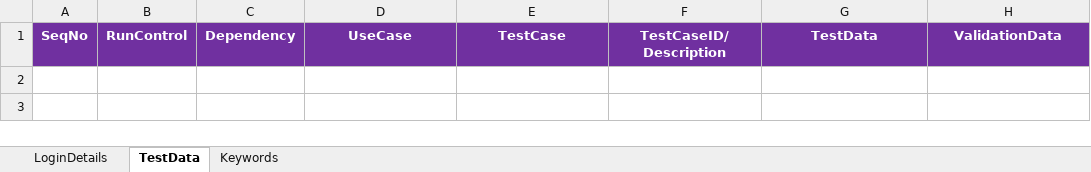
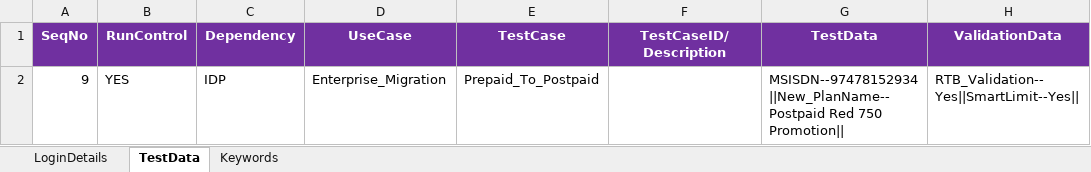
Before and after one commit to imran0404y/Vodafone_QAR, an Excel workbook: Framework/Database/TestDataDB.xlsx, sheet TestData, drawn as a sheet; values as stored, in another font and other column widths than the file's, no borders; the diff names each change by its address in the sheet, - before the commit and + after, or states it on an @@ line.

```diff
--- a/Framework/Database/TestDataDB.xlsx (sheet TestData)
+++ b/Framework/Database/TestDataDB.xlsx (sheet TestData)
+row 2: 9 | YES | IDP | Enterprise_Migration | Prepaid_To_Postpaid |  | MSISDN--97478152934||New_PlanName--Postpaid Red 750 Promotion|| | RTB_Validation--Yes||SmartLimit--Yes
```
Also changed, not shown: sheet Keywords, Framework/Storage/ObjectRepository.xlsx, 6 other files.
